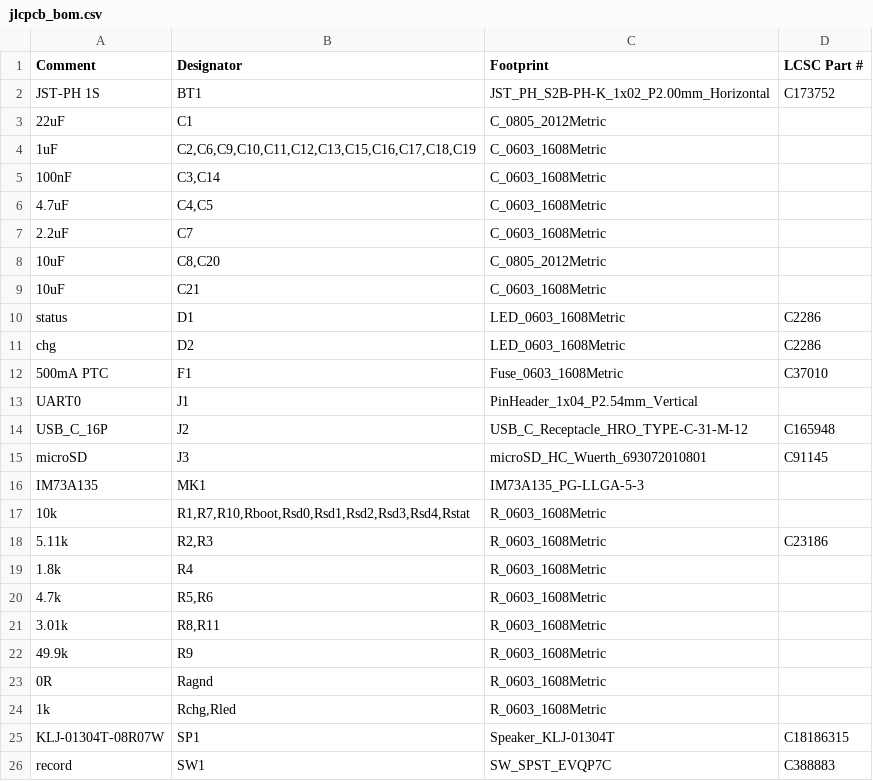
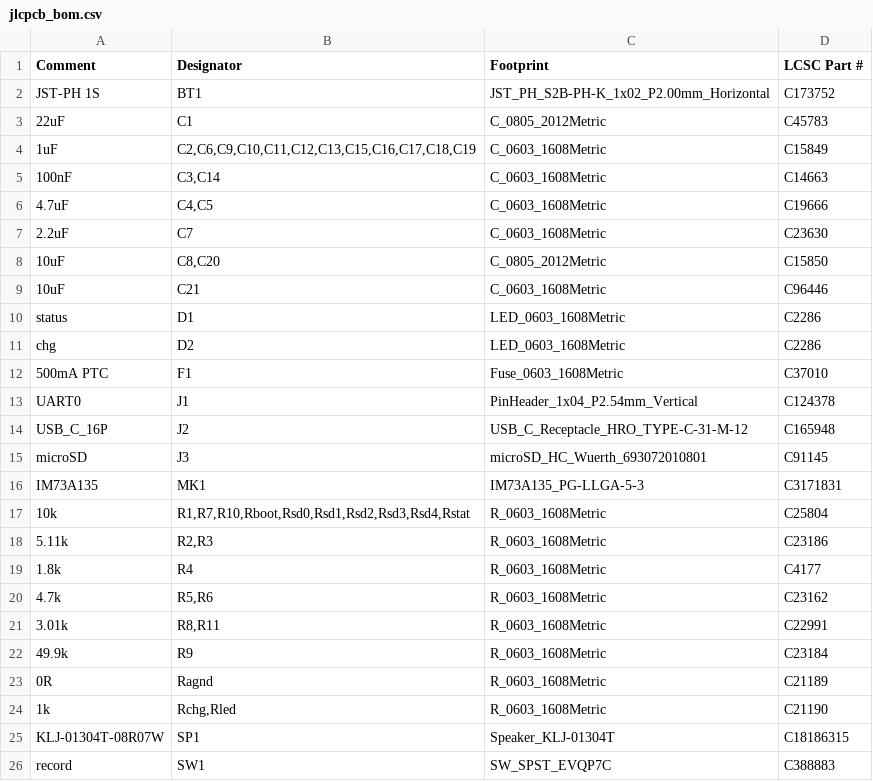
Before and after one commit to zeeman-effect/pixel-snap-voice, a CSV file: hardware/kicad/jlcpcb_bom.csv, drawn as a sheet; only a part is shown; the diff covers the shown part only.

Commit message:
Give every board part an LCSC number so JLCPCB will assemble it.
Blank LCSC cells were skipping the passives, the analog LDO, the load switch, the 12.288 MHz oscillator, the MEMS mic, and the UART header. A missing code now fails the generator instead of writing an empty cell.

```diff
--- a/hardware/kicad/jlcpcb_bom.csv
+++ b/hardware/kicad/jlcpcb_bom.csv
@@ -2,9 +2,9 @@
 "JST-PH 1S","BT1","JST_PH_S2B-PH-K_1x02_P2.00mm_Horizontal","C173752"
-"22uF","C1","C_0805_2012Metric",""
-"1uF","C2,C6,C9,C10,C11,C12,C13,C15,C16,C17,C18,C19","C_0603_1608Metric",""
-"100nF","C3,C14","C_0603_1608Metric",""
-"4.7uF","C4,C5","C_0603_1608Metric",""
-"2.2uF","C7","C_0603_1608Metric",""
-"10uF","C8,C20","C_0805_2012Metric",""
-"10uF","C21","C_0603_1608Metric",""
+"22uF","C1","C_0805_2012Metric","C45783"
+"1uF","C2,C6,C9,C10,C11,C12,C13,C15,C16,C17,C18,C19","C_0603_1608Metric","C15849"
+"100nF","C3,C14","C_0603_1608Metric","C14663"
+"4.7uF","C4,C5","C_0603_1608Metric","C19666"
+"2.2uF","C7","C_0603_1608Metric","C23630"
+"10uF","C8,C20","C_0805_2012Metric","C15850"
+"10uF","C21","C_0603_1608Metric","C96446"
 "status","D1","LED_0603_1608Metric","C2286"
@@ -12,14 +12,14 @@
 "500mA PTC","F1","Fuse_0603_1608Metric","C37010"
-"UART0","J1","PinHeader_1x04_P2.54mm_Vertical",""
+"UART0","J1","PinHeader_1x04_P2.54mm_Vertical","C124378"
 "USB_C_16P","J2","USB_C_Receptacle_HRO_TYPE-C-31-M-12","C165948"
 "microSD","J3","microSD_HC_Wuerth_693072010801","C91145"
-"IM73A135","MK1","IM73A135_PG-LLGA-5-3",""
-"10k","R1,R7,R10,Rboot,Rsd0,Rsd1,Rsd2,Rsd3,Rsd4,Rstat","R_0603_1608Metric",""
+"IM73A135","MK1","IM73A135_PG-LLGA-5-3","C3171831"
+"10k","R1,R7,R10,Rboot,Rsd0,Rsd1,Rsd2,Rsd3,Rsd4,Rstat","R_0603_1608Metric","C25804"
 "5.11k","R2,R3","R_0603_1608Metric","C23186"
-"1.8k","R4","R_0603_1608Metric",""
-"4.7k","R5,R6","R_0603_1608Metric",""
-"3.01k","R8,R11","R_0603_1608Metric",""
-"49.9k","R9","R_0603_1608Metric",""
-"0R","Ragnd","R_0603_1608Metric",""
-"1k","Rchg,Rled","R_0603_1608Metric",""
+"1.8k","R4","R_0603_1608Metric","C4177"
+"4.7k","R5,R6","R_0603_1608Metric","C23162"
+"3.01k","R8,R11","R_0603_1608Metric","C22991"
+"49.9k","R9","R_0603_1608Metric","C23184"
+"0R","Ragnd","R_0603_1608Metric","C21189"
+"1k","Rchg,Rled","R_0603_1608Metric","C21190"
 "KLJ-01304T-08R07W","SP1","Speaker_KLJ-01304T","C18186315"
```
Also changed, not shown: 3 edited cells elsewhere in this file, 5 other files.
